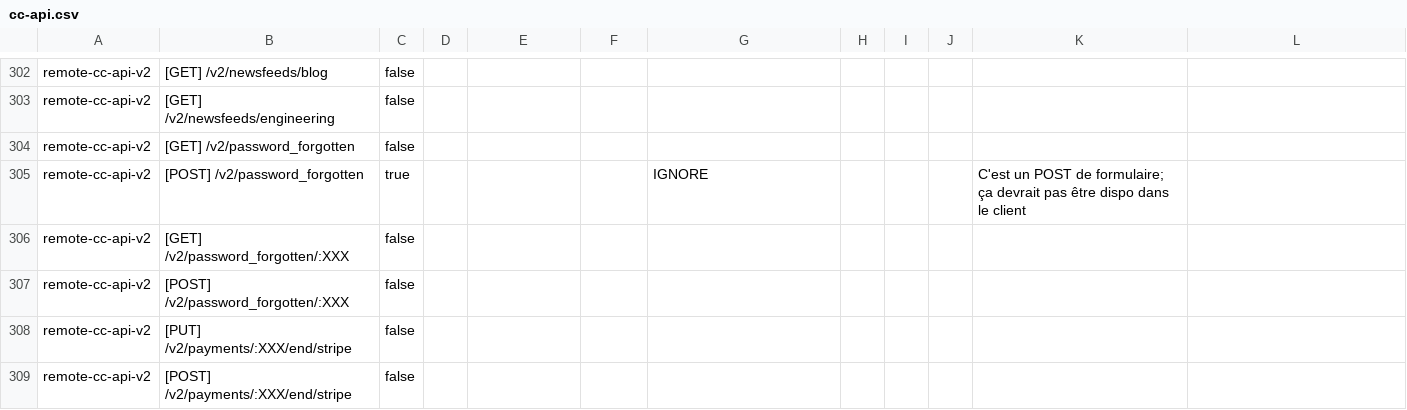
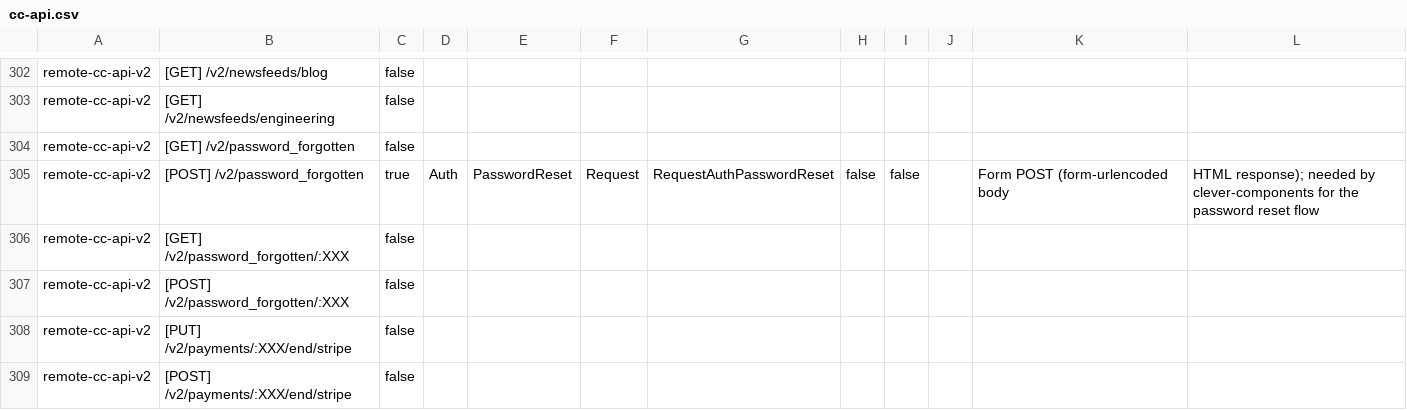
Before and after one commit to CleverCloud/clever-client.js, a CSV file: data/endpoints/commands/cc-api.csv, drawn as a sheet; only a part is shown, gaps mark what is left out.

Commit message:
feat(cc-api/request-auth-password-reset): cover the reset flow clever-components needs
The endpoint was previously flagged IGNORE as a form POST, but clever-components needs it to build
its password reset flow.

/v2/password_forgotten is a public, unauthenticated endpoint on the cc-api backend (no session or
OAuth check), so the command opts out of client authentication.

```diff
--- a/data/endpoints/commands/cc-api.csv
+++ b/data/endpoints/commands/cc-api.csv
@@ -304,3 +304,3 @@ remote-cc-api-v2,[GET] /v2/newsfeeds/engineering,false,,,,,,,,
 remote-cc-api-v2,[GET] /v2/password_forgotten,false,,,,,,,,
-remote-cc-api-v2,[POST] /v2/password_forgotten,true,,,,IGNORE,,,,C'est un POST de formulaire; ça devrait pas être dispo dans le client
+remote-cc-api-v2,[POST] /v2/password_forgotten,true,Auth,PasswordReset,Request,RequestAuthPasswordReset,false,false,,Form POST (form-urlencoded body, HTML response); needed by clever-components for the password reset flow
 remote-cc-api-v2,[GET] /v2/password_forgotten/:XXX,false,,,,,,,,
```
Also changed, not shown: 3 other files.
